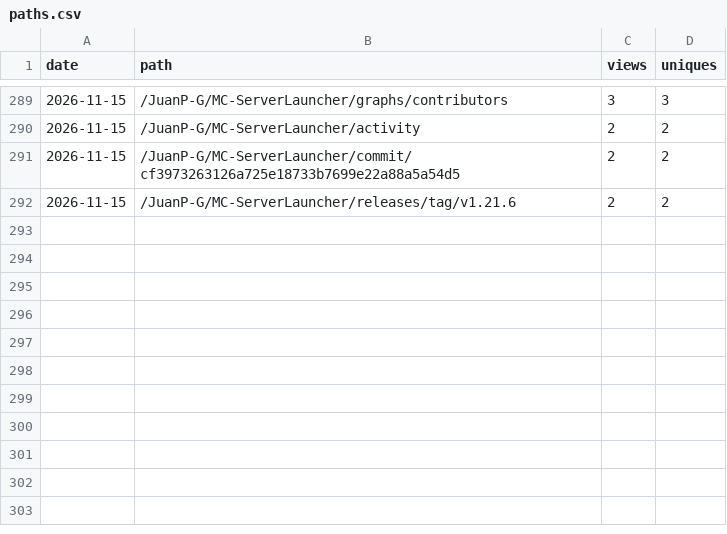
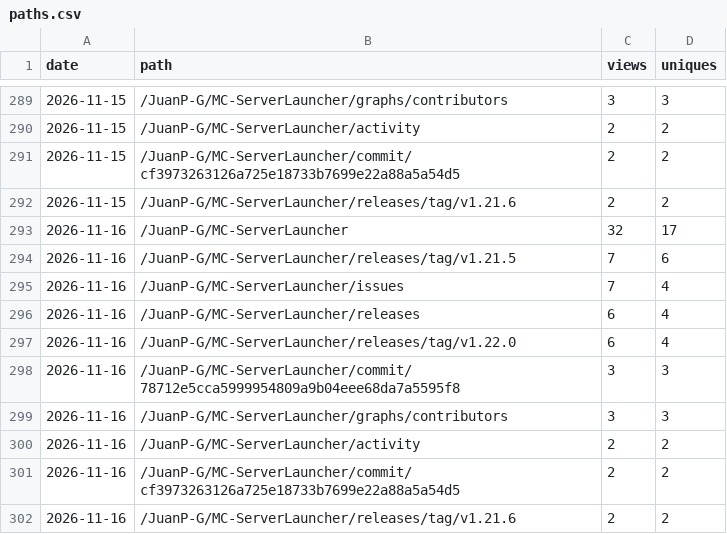
Before and after one commit to JuanP-G/MC-ServerLauncher, a CSV file: paths.csv, drawn as a sheet; only a part is shown, gaps mark what is left out.

```diff
--- a/paths.csv
+++ b/paths.csv
@@ -292 +292,11 @@ date,path,views,uniques
 2026-11-15,/JuanP-G/MC-ServerLauncher/releases/tag/v1.21.6,2,2
+2026-11-16,/JuanP-G/MC-ServerLauncher,32,17
+2026-11-16,/JuanP-G/MC-ServerLauncher/releases/tag/v1.21.5,7,6
+2026-11-16,/JuanP-G/MC-ServerLauncher/issues,7,4
+2026-11-16,/JuanP-G/MC-ServerLauncher/releases,6,4
+2026-11-16,/JuanP-G/MC-ServerLauncher/releases/tag/v1.22.0,6,4
+2026-11-16,/JuanP-G/MC-ServerLauncher/commit/78712e5cca5999954809a9b04eee68da7a5595f8,3,3
+2026-11-16,/JuanP-G/MC-ServerLauncher/graphs/contributors,3,3
+2026-11-16,/JuanP-G/MC-ServerLauncher/activity,2,2
+2026-11-16,/JuanP-G/MC-ServerLauncher/commit/cf3973263126a725e18733b7699e22a88a5a54d5,2,2
+2026-11-16,/JuanP-G/MC-ServerLauncher/releases/tag/v1.21.6,2,2
```
Also changed, not shown: referrers.csv, repo.csv, 1 other file.
